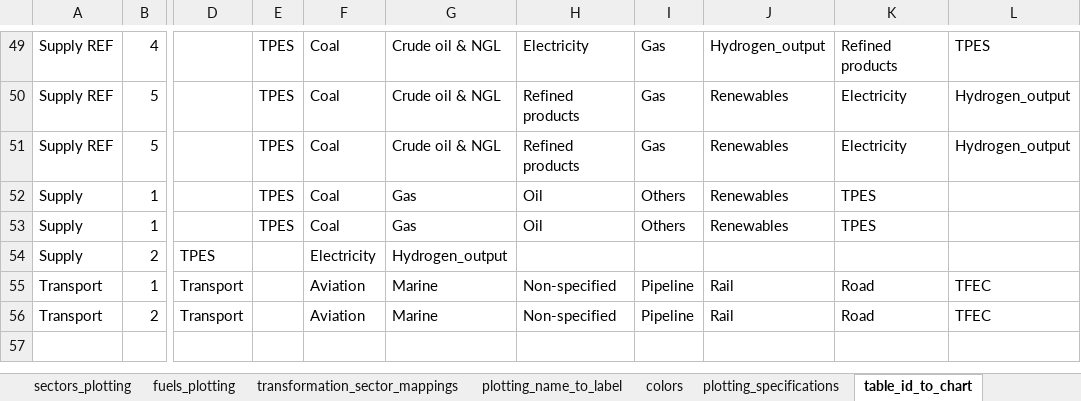
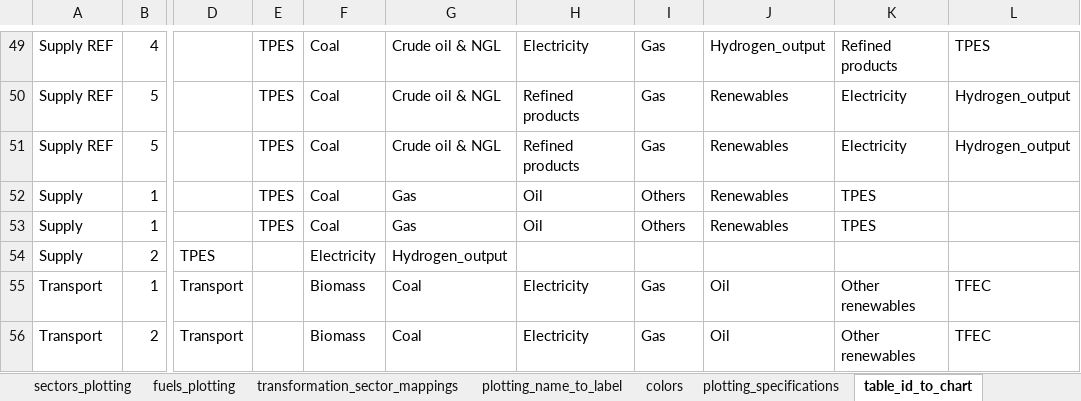
Before and after one commit to asia-pacific-energy-research-centre/9th_edition_visualisation, an Excel workbook: config/master_config.xlsx, sheet table_id_to_chart, drawn as a sheet; only a part is shown, gaps mark what is left out; values as stored, in another font and other column widths than the file's, no borders; charts and pictures not drawn; the diff names each change by its address in the sheet, - before the commit and + after, or states it on an @@ line.

```diff
--- a/config/master_config.xlsx (sheet table_id_to_chart)
+++ b/config/master_config.xlsx (sheet table_id_to_chart)
-F55:F56: Aviation
+F55:F56: Biomass
-G55:G56: Marine
+G55:G56: Coal
-H55:H56: Non-specified
+H55:H56: Electricity
-I55:I56: Pipeline
+I55:I56: Gas
-J55:J56: Rail
+J55:J56: Oil
-K55:K56: Road
+K55:K56: Other renewables
```
Also changed, not shown: 1 other file.
